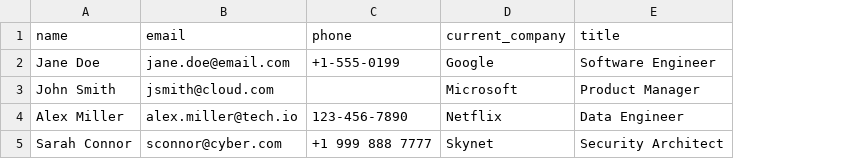
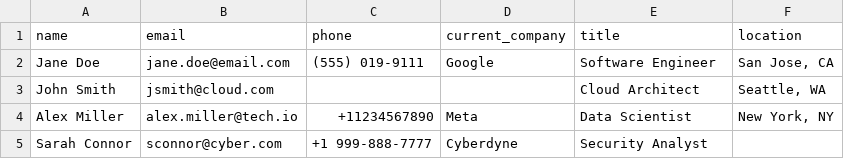
Before and after one commit to TaniaRufina/eightfold, a CSV file: inputs/recruiter_export.csv, drawn as a sheet; the diff names each change by its address in the sheet, - before the commit and + after, or states it on an @@ line.

Commit message:
feat: complete candidate data transformer pipeline integration with streamlit ui

```diff
--- a/inputs/recruiter_export.csv
+++ b/inputs/recruiter_export.csv
+column F (location), rows 2-4: San Jose, CA | Seattle, WA | New York, NY
-C2 (phone): +1-555-0199
+C2 (phone): (555) 019-9111
-D3 (current_company): Microsoft
+D3 (current_company): (empty)
-E3 (title): Product Manager
+E3 (title): Cloud Architect
-C4 (phone): 123-456-7890
+C4 (phone): +11234567890
-D4 (current_company): Netflix
+D4 (current_company): Meta
-E4 (title): Data Engineer
+E4 (title): Data Scientist
-C5 (phone): +1 999 888 7777
+C5 (phone): +1 999-888-7777
-D5 (current_company): Skynet
+D5 (current_company): Cyberdyne
-E5 (title): Security Architect
+E5 (title): Security Analyst
```
Also changed, not shown: 9 other files.
